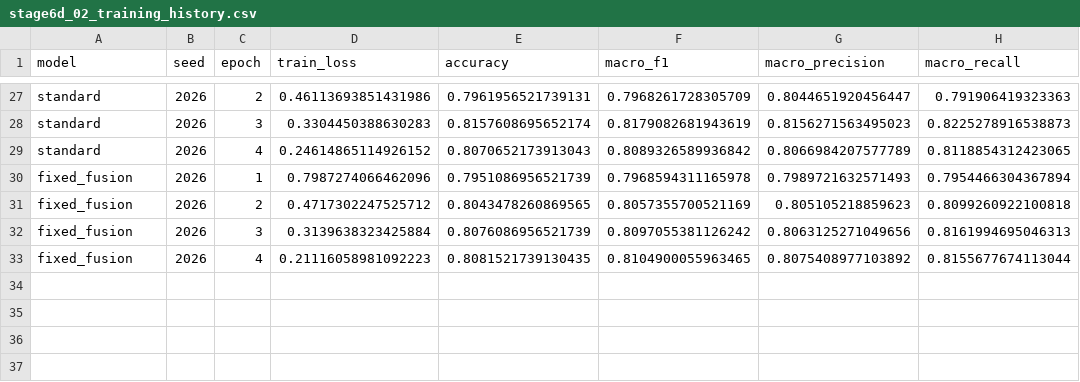
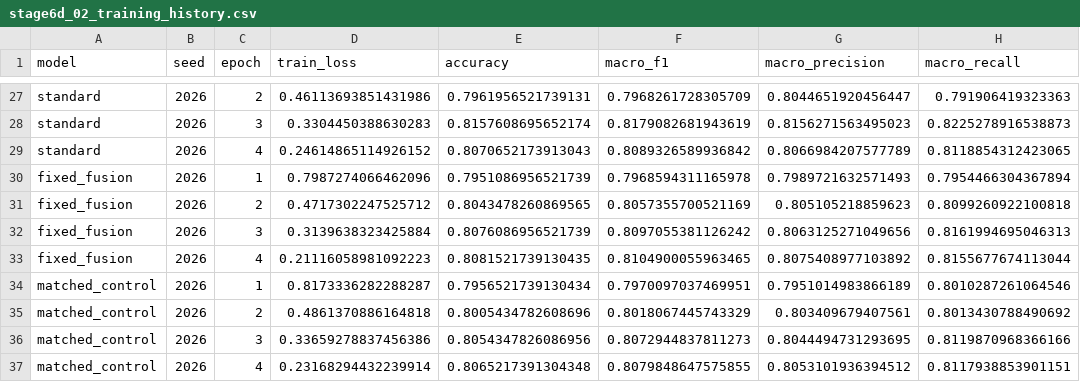
Before and after one commit to ankita6876/bangla-sentiment-research, a CSV file: research_stage6e/tables/stage6d_02_training_history.csv, drawn as a sheet; only a part is shown, gaps mark what is left out; the diff names each change by its address in the sheet, - before the commit and + after, or states it on an @@ line.

Commit message:
Preserve completed Stage 6D run: matched_control_seed2026

```diff
--- a/research_stage6e/tables/stage6d_02_training_history.csv
+++ b/research_stage6e/tables/stage6d_02_training_history.csv
+row 34: matched_control | 2026 | 1 | 0.8173336282288287 | 0.7956521739130434 | 0.7970097037469951 | 0.7951014983866189 | 0.8010287261064546
+row 35: matched_control | 2026 | 2 | 0.4861370886164818 | 0.8005434782608696 | 0.8018067445743329 | 0.803409679407561 | 0.8013430788490692
+row 36: matched_control | 2026 | 3 | 0.33659278837456386 | 0.8054347826086956 | 0.8072944837811273 | 0.8044494731293695 | 0.8119870968366166
+row 37: matched_control | 2026 | 4 | 0.23168294432239914 | 0.8065217391304348 | 0.8079848647575855 | 0.8053101936394512 | 0.8117938853901151
```
Also changed, not shown: research_stage6e/tables/stage6d_01_seed_results.csv, 1 other file.
